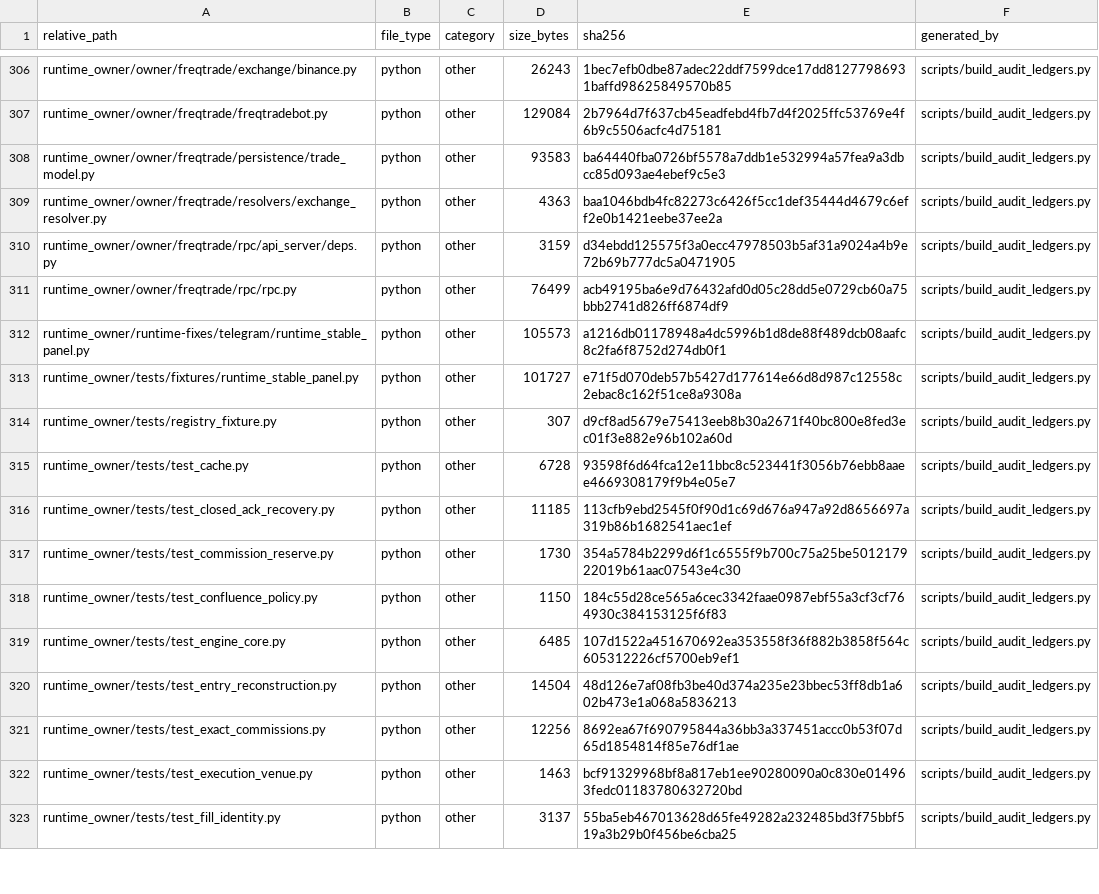
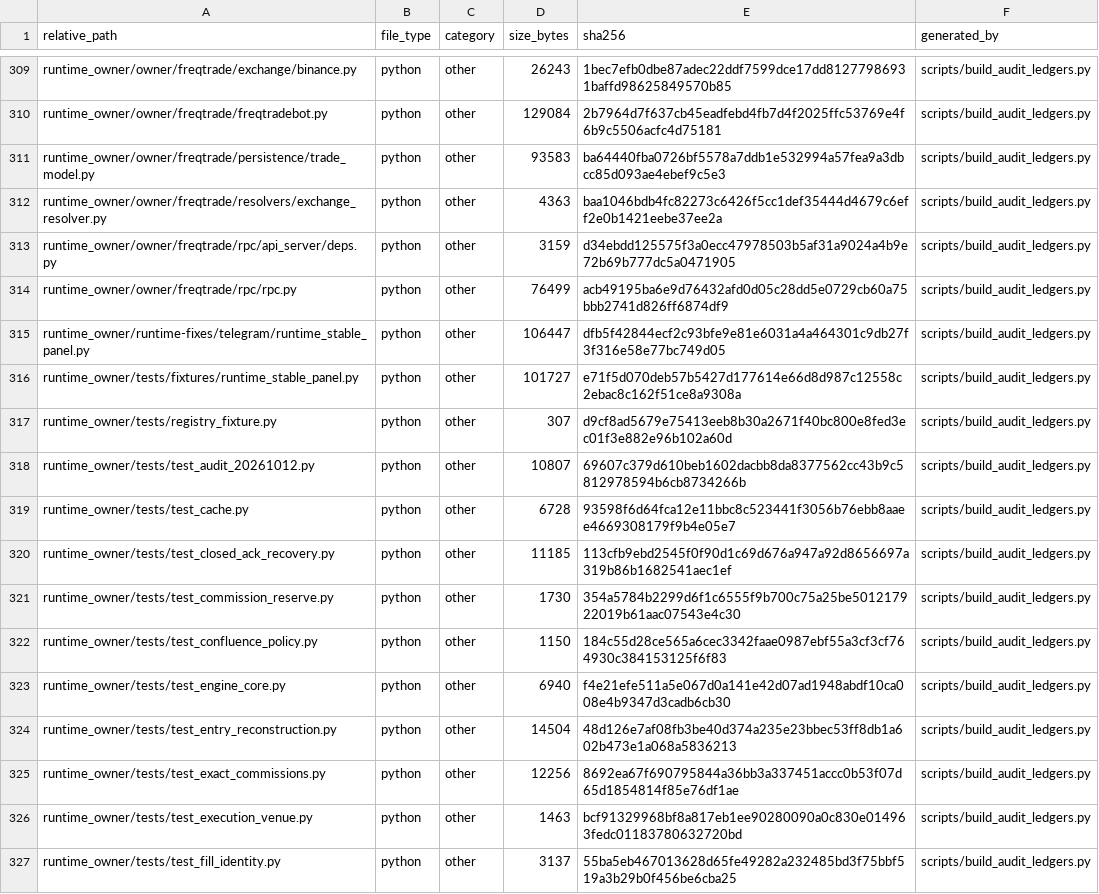
Before and after one commit to asad13-Binana/Binana-Binance-Spot-Trading-Sharia-Compliance-BOT-TestNet, a CSV file: docs/audit/FILE_REVIEW_LEDGER.csv, drawn as a sheet; only a part is shown, gaps mark what is left out; the diff covers the shown part only.

Commit message:
Repair confirmed owner and Telegram defects from the October 12 audit (#33)
* Repair owner durability, price validation, storage admission and panel evidence

* Qualify raw order fixtures and gate release artifacts on owner regressions

* Enforce account and current-price preflight; refresh audit evidence

```diff
--- a/docs/audit/FILE_REVIEW_LEDGER.csv
+++ b/docs/audit/FILE_REVIEW_LEDGER.csv
@@ -311,5 +314,6 @@ runtime_owner/owner/freqtrade/rpc/api_server/deps.py,python,other,3159,d34ebdd12
 runtime_owner/owner/freqtrade/rpc/rpc.py,python,other,76499,acb49195ba6e9d76432afd0d05c28dd5e0729cb60a75bbb2741d826ff6874df9,scripts/build_audit_ledgers.py
-runtime_owner/runtime-fixes/telegram/runtime_stable_panel.py,python,other,105573,a1216db01178948a4dc5996b1d8de88f489dcb08aafc8c2fa6f8752d274db0f1,scripts/build_audit_ledgers.py
+runtime_owner/runtime-fixes/telegram/runtime_stable_panel.py,python,other,106447,dfb5f42844ecf2c93bfe9e81e6031a4a464301c9db27f3f316e58e77bc749d05,scripts/build_audit_ledgers.py
 runtime_owner/tests/fixtures/runtime_stable_panel.py,python,other,101727,e71f5d070deb57b5427d177614e66d8d987c12558c2ebac8c162f51ce8a9308a,scripts/build_audit_ledgers.py
 runtime_owner/tests/registry_fixture.py,python,other,307,d9cf8ad5679e75413eeb8b30a2671f40bc800e8fed3ec01f3e882e96b102a60d,scripts/build_audit_ledgers.py
+runtime_owner/tests/test_audit_20261012.py,python,other,10807,69607c379d610beb1602dacbb8da8377562cc43b9c5812978594b6cb8734266b,scripts/build_audit_ledgers.py
 runtime_owner/tests/test_cache.py,python,other,6728,93598f6d64fca12e11bbc8c523441f3056b76ebb8aaee4669308179f9b4e05e7,scripts/build_audit_ledgers.py
@@ -318,3 +322,3 @@ runtime_owner/tests/test_commission_reserve.py,python,other,1730,354a5784b2299d6
 runtime_owner/tests/test_confluence_policy.py,python,other,1150,184c55d28ce565a6cec3342faae0987ebf55a3cf3cf764930c384153125f6f83,scripts/build_audit_ledgers.py
-runtime_owner/tests/test_engine_core.py,python,other,6485,107d1522a451670692ea353558f36f882b3858f564c605312226cf5700eb9ef1,scripts/build_audit_ledgers.py
+runtime_owner/tests/test_engine_core.py,python,other,6940,f4e21efe511a5e067d0a141e42d07ad1948abdf10ca008e4b9347d3cadb6cb30,scripts/build_audit_ledgers.py
 runtime_owner/tests/test_entry_reconstruction.py,python,other,14504,48d126e7af08fb3be40d374a235e23bbec53ff8db1a602b473e1a068a5836213,scripts/build_audit_ledgers.py
```
Also changed, not shown: 7 added rows and 36 edited cells elsewhere in this file, 30 other files.
